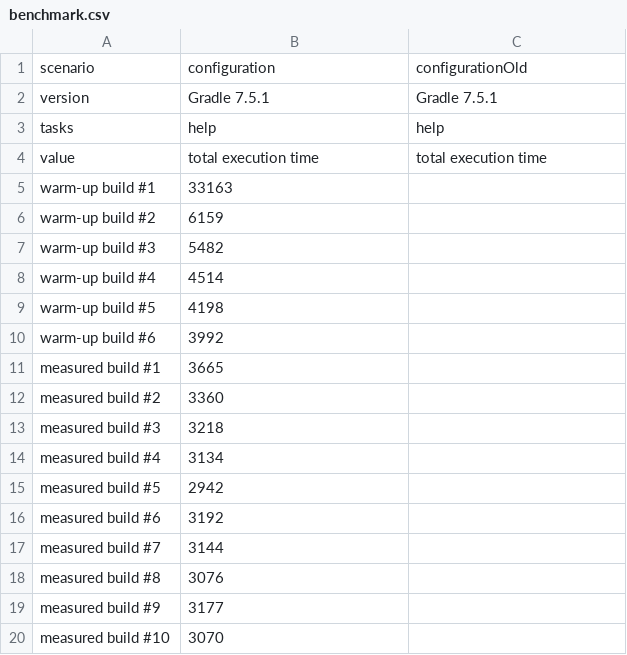
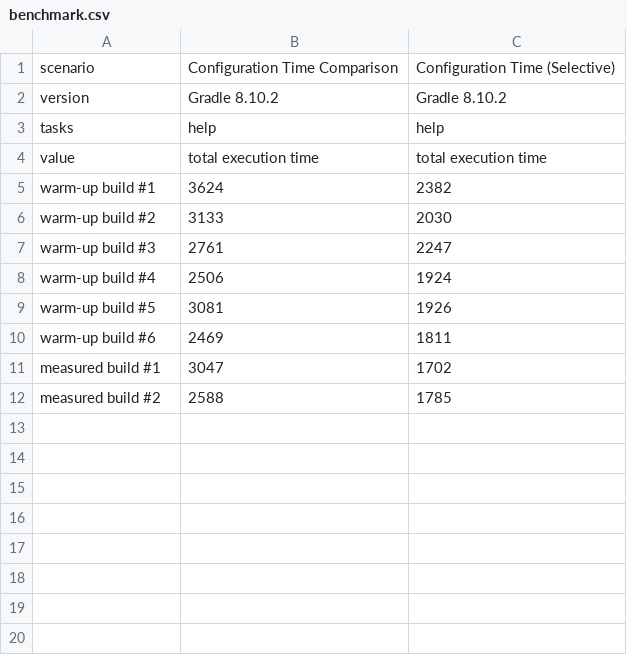
Before and after one commit to i30mb1/AD2, a CSV file: gradle/profiler/last-output/benchmark.csv, drawn as a sheet.

Commit message:
enhance selective module performance with gradle-profiler benchmark

```diff
--- a/gradle/profiler/last-output/benchmark.csv
+++ b/gradle/profiler/last-output/benchmark.csv
@@ -1,20 +1,12 @@
-scenario,configuration,configurationOld
-version,Gradle 7.5.1,Gradle 7.5.1
+scenario,Configuration Time Comparison,Configuration Time (Selective)
+version,Gradle 8.10.2,Gradle 8.10.2
 tasks,help,help
 value,total execution time,total execution time
-warm-up build #1,33163,
-warm-up build #2,6159,
-warm-up build #3,5482,
-warm-up build #4,4514,
-warm-up build #5,4198,
-warm-up build #6,3992,
-measured build #1,3665,
-measured build #2,3360,
-measured build #3,3218,
-measured build #4,3134,
-measured build #5,2942,
-measured build #6,3192,
-measured build #7,3144,
-measured build #8,3076,
-measured build #9,3177,
-measured build #10,3070,
+warm-up build #1,3624,2382
+warm-up build #2,3133,2030
+warm-up build #3,2761,2247
+warm-up build #4,2506,1924
+warm-up build #5,3081,1926
+warm-up build #6,2469,1811
+measured build #1,3047,1702
+measured build #2,2588,1785
```
Also changed, not shown: 33 other files.
